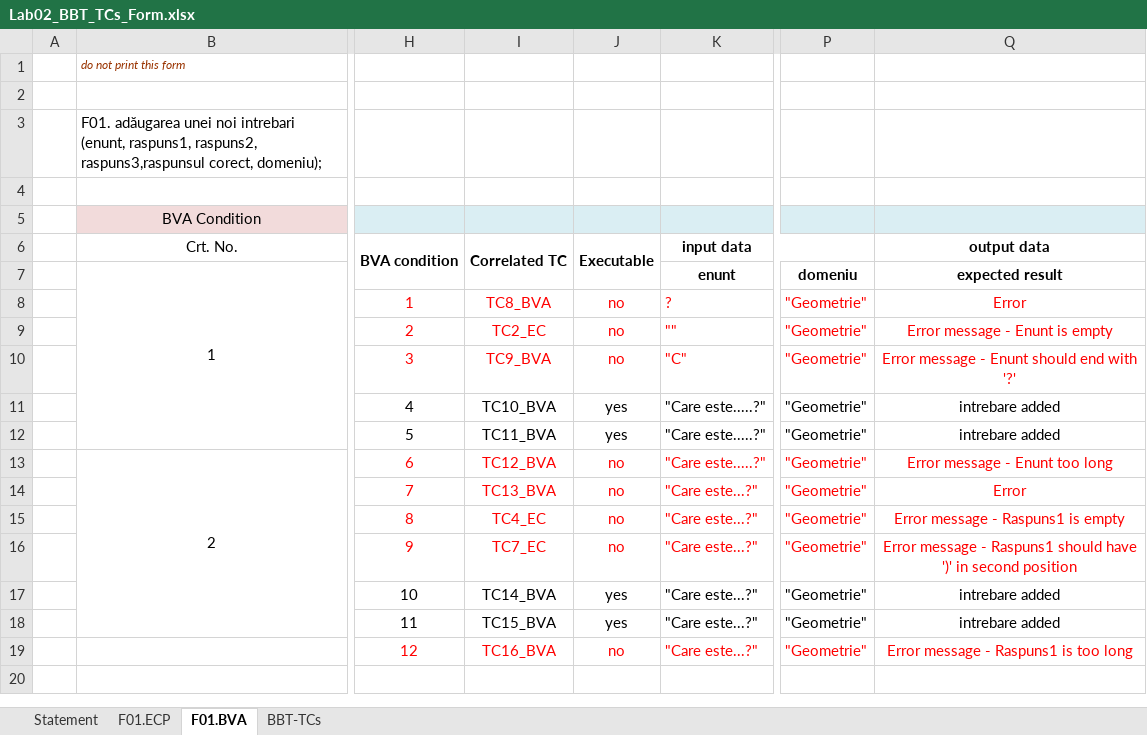
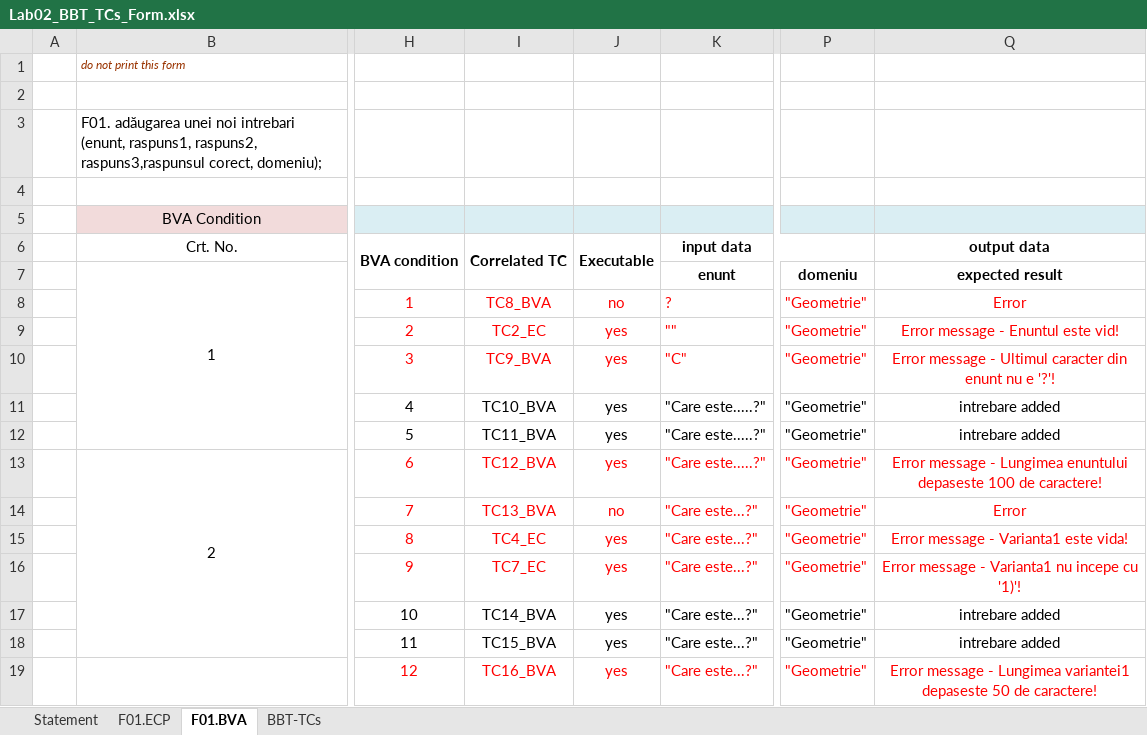
Before and after one commit to lianaelisabeta/beir2061, an Excel workbook: Docs/Lab02/Lab02_BBT_TCs_Form.xlsx, sheet F01.BVA, drawn as a sheet; only a part is shown, gaps mark what is left out; values as stored, in another font and other column widths than the file's, no borders; charts and pictures not drawn; the diff names each change by its address in the sheet, - before the commit and + after, or states it on an @@ line.

```diff
--- a/Docs/Lab02/Lab02_BBT_TCs_Form.xlsx (sheet F01.BVA)
+++ b/Docs/Lab02/Lab02_BBT_TCs_Form.xlsx (sheet F01.BVA)
-J9:J10 (Executable): no
+J9:J10 (Executable): yes
-Q9 (output data): Error message - Enunt is empty
+Q9 (output data): Error message - Enuntul este vid!
-Q10 (output data): …message - Enunt should end with '?'
+Q10 (output data): …message - Ultimul caracter din enunt nu e '?'!
-J13 (Executable): no
+J13 (Executable): yes
-Q13 (output data): …message - Enunt too long
+Q13 (output data): …message - Lungimea enuntului depaseste 100 de caractere!
-J15:J16 (Executable): no
+J15:J16 (Executable): yes
-Q15 (output data): Error message - Raspuns1 is empty
+Q15 (output data): Error message - Varianta1 este vida!
-Q16 (output data): …message - Raspuns1 should have ')' in second position
+Q16 (output data): …message - Varianta1 nu incepe cu '1)'!
-J19 (Executable): no
+J19 (Executable): yes
-Q19 (output data): …message - Raspuns1 is too long
+Q19 (output data): …message - Lungimea variantei1 depaseste 50 de caractere!
```
Also changed, not shown: sheet BBT-TCs, sheet F01.ECP, 2 other files.
